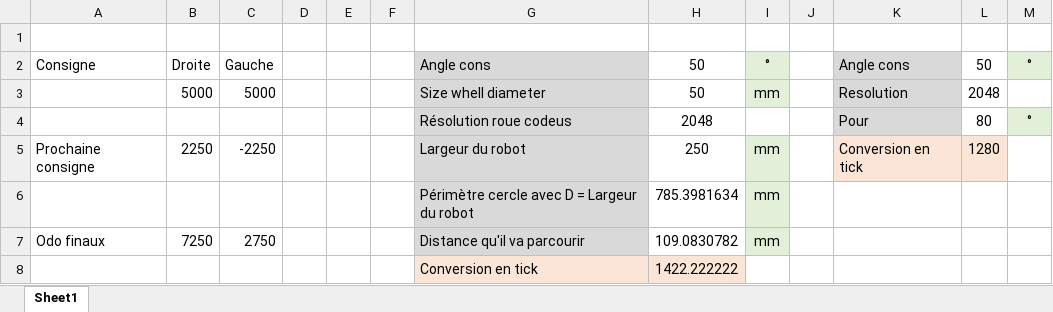
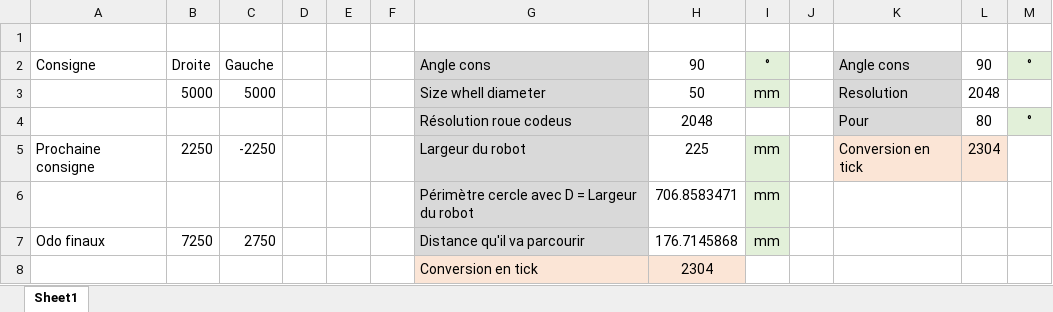
Before and after one commit to Darkzveller/CRAC-TEAM-PERSONNAL, an Excel workbook: CodeBaseRoulanteOTA/Calcul divers.xlsx, sheet Sheet1, drawn as a sheet; values as stored, in another font and other column widths than the file's, no borders; the diff names each change by its address in the sheet, - before the commit and + after, or states it on an @@ line.

Commit message:
Rectification calcul rotation +petit commentaire + effacement commentaire

```diff
--- a/CodeBaseRoulanteOTA/Calcul divers.xlsx (sheet Sheet1)
+++ b/CodeBaseRoulanteOTA/Calcul divers.xlsx (sheet Sheet1)
-H2: 50
+H2: 90
-L2: 50
+L2: 90
-H5: 250
+H5: 225
-L5: 1280
+L5: 2304
-H6: 785.3981634
+H6: 706.8583471
-H7: 109.0830782
+H7: 176.7145868
-H8: 1422.222222
+H8: 2304
```
Also changed, not shown: 4 other files.
